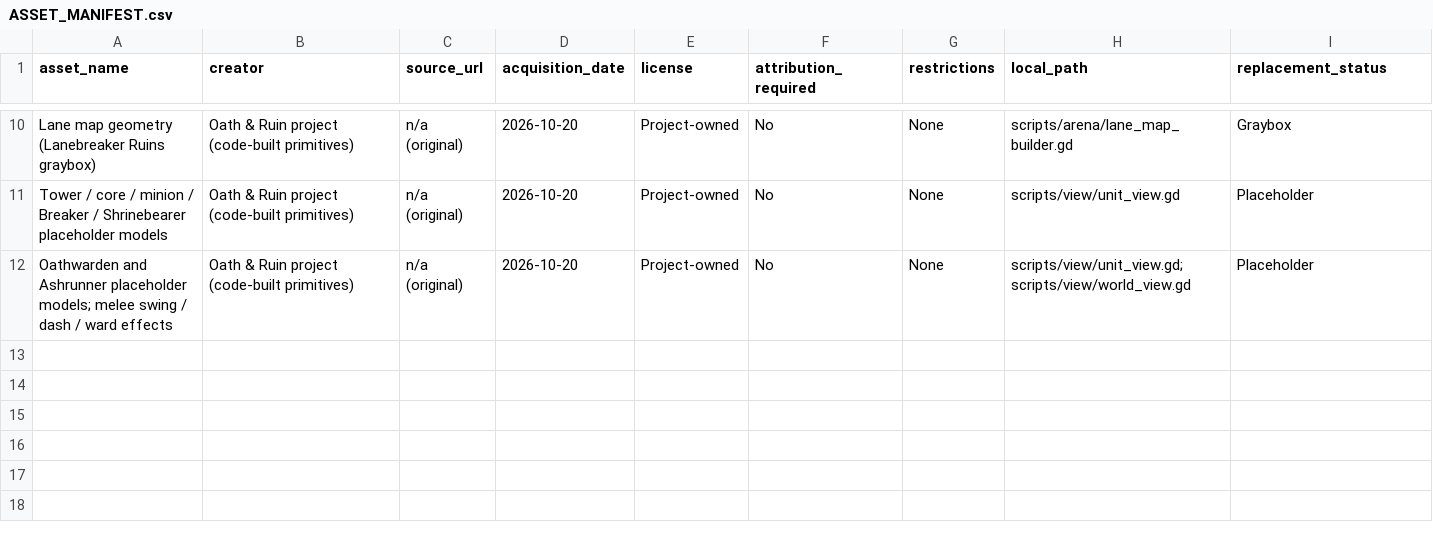
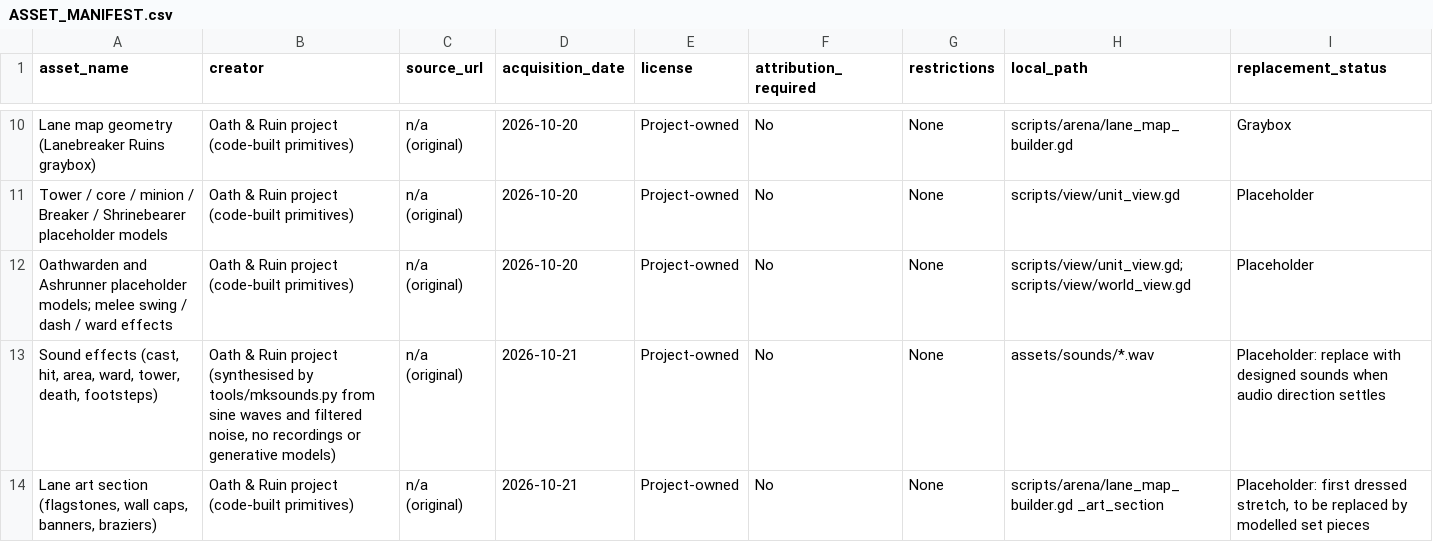
Before and after one commit to OminaMalum/Oath-and-Ruin, a CSV file: ASSET_MANIFEST.csv, drawn as a sheet; only a part is shown, gaps mark what is left out.

```diff
--- a/ASSET_MANIFEST.csv
+++ b/ASSET_MANIFEST.csv
@@ -12 +12,3 @@ Tower / core / minion / Breaker / Shrinebearer placeholder models,Oath & Ruin pr
 Oathwarden and Ashrunner placeholder models; melee swing / dash / ward effects,Oath & Ruin project (code-built primitives),n/a (original),2026-10-20,Project-owned,No,None,scripts/view/unit_view.gd; scripts/view/world_view.gd,Placeholder
+"Sound effects (cast, hit, area, ward, tower, death, footsteps)","Oath & Ruin project (synthesised by tools/mksounds.py from sine waves and filtered noise, no recordings or generative models)",n/a (original),2026-10-21,Project-owned,No,None,assets/sounds/*.wav,Placeholder: replace with designed sounds when audio direction settles
+"Lane art section (flagstones, wall caps, banners, braziers)",Oath & Ruin project (code-built primitives),n/a (original),2026-10-21,Project-owned,No,None,scripts/arena/lane_map_builder.gd _art_section,"Placeholder: first dressed stretch, to be replaced by modelled set pieces"
```
Also changed, not shown: 29 other files.
